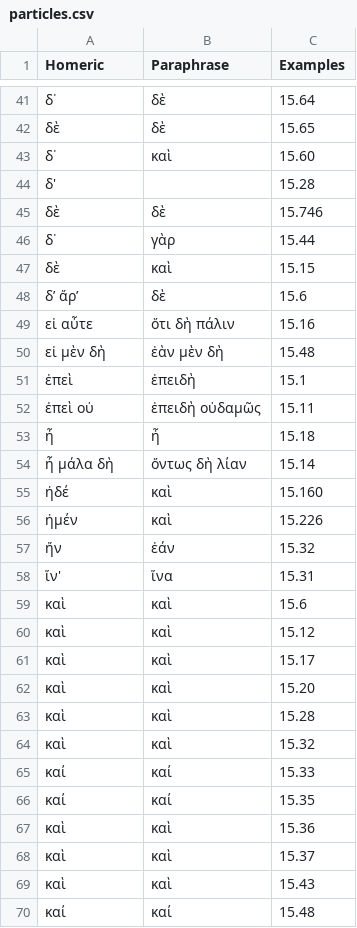
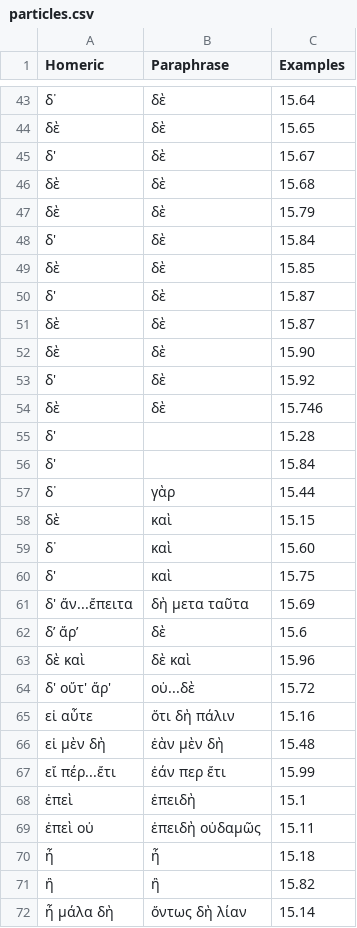
Before and after one commit to neelsmith/paraphrases, a CSV file: collections/particles.csv, drawn as a sheet; only a part is shown, gaps mark what is left out; the shorter side is filled out with more unchanged rows; the diff covers the shown part only.

Commit message:
Update particles.csv

```diff
--- a/collections/particles.csv
+++ b/collections/particles.csv
@@ -42,10 +44,25 @@ Homeric,Paraphrase,Examples
 δὲ,δὲ,15.65
-δ᾽,καὶ,15.60
+δ',δὲ,15.67
+δὲ,δὲ,15.68
+δὲ,δὲ,15.79
+δ',δὲ,15.84
+δὲ,δὲ,15.85
+δ',δὲ,15.87
+δὲ,δὲ,15.87
+δὲ,δὲ,15.90
+δ',δὲ,15.92
+δὲ,δὲ,15.746
 δ',,15.28
-δὲ,δὲ,15.746
+δ',,15.84
 δ᾽,γὰρ,15.44
 δὲ,καὶ,15.15
+δ᾽,καὶ,15.60
+δ',καὶ,15.75
+δ' ἄν...ἔπειτα,δὴ μετα ταῦτα,15.69
 δ’ ἄρ’,δὲ,15.6
+δὲ καὶ,δὲ καὶ,15.96
+δ' οὔτ' ἄρ',οὐ...δὲ,15.72
 εἰ αὖτε,ὅτι δὴ πάλιν,15.16
 εἰ μὲν δὴ,ἐὰν μὲν δὴ,15.48
+εἴ πέρ...ἔτι,ἐάν περ ἔτι,15.99
 ἐπεὶ,ἐπειδὴ,15.1
@@ -53,2 +70,3 @@ Homeric,Paraphrase,Examples
 ἦ,ἦ,15.18
+ἢ,ἢ,15.82
 ἦ μάλα δὴ,ὄντως δὴ λίαν,15.14
```
Also changed, not shown: 24 added rows elsewhere in this file.
